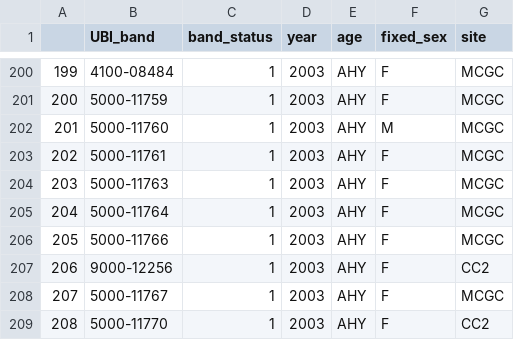
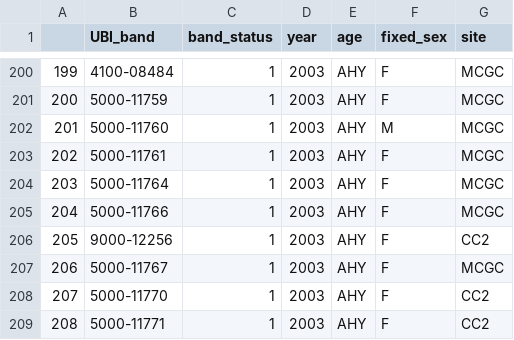
Before and after one commit to ezylstra/Mark-RecaptureModels, a CSV file: output/cleaned-banded-data-RMNP.csv, drawn as a sheet; only a part is shown, gaps mark what is left out; the shorter side is filled out with more unchanged rows; removed rows and columns are numbered as before the commit, all else as after; the diff names each change by its address in the sheet, - before the commit and + after, or states it on an @@ line.

Commit message:
Export new csv file with updated data

```diff
--- a/output/cleaned-banded-data-RMNP.csv
+++ b/output/cleaned-banded-data-RMNP.csv
-row 204: 203 | 5000-11763 | 1 | 2003 | AHY | F | MCGC
@@ column A renumbered from row 204 down @@
```
